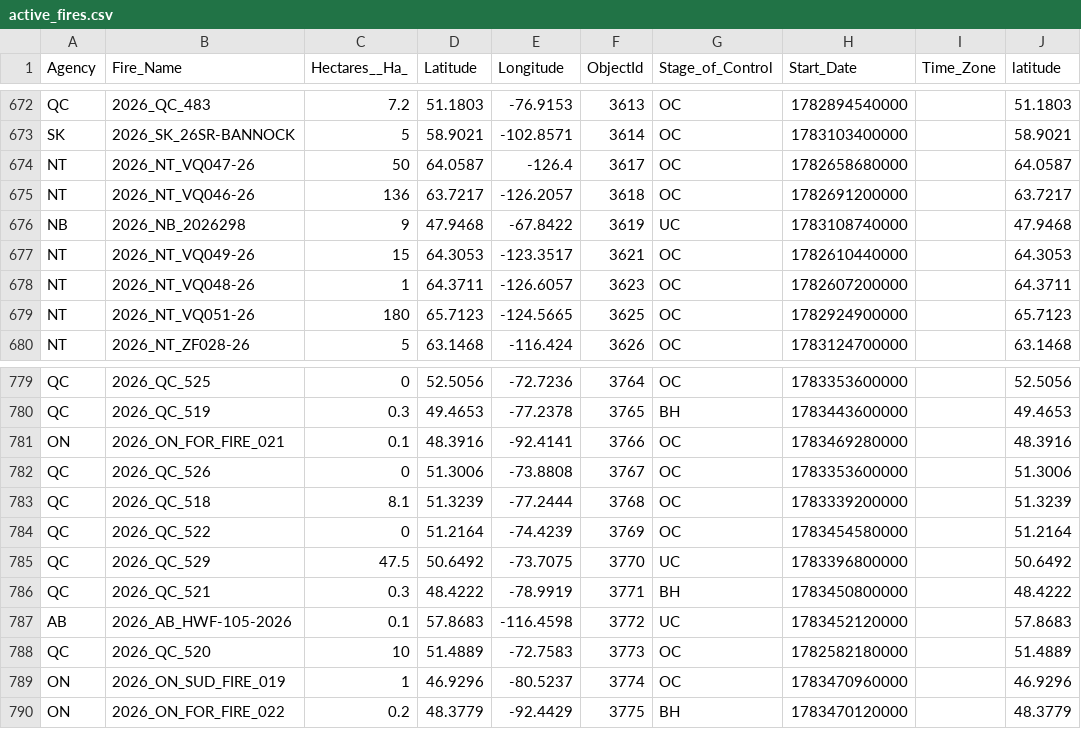
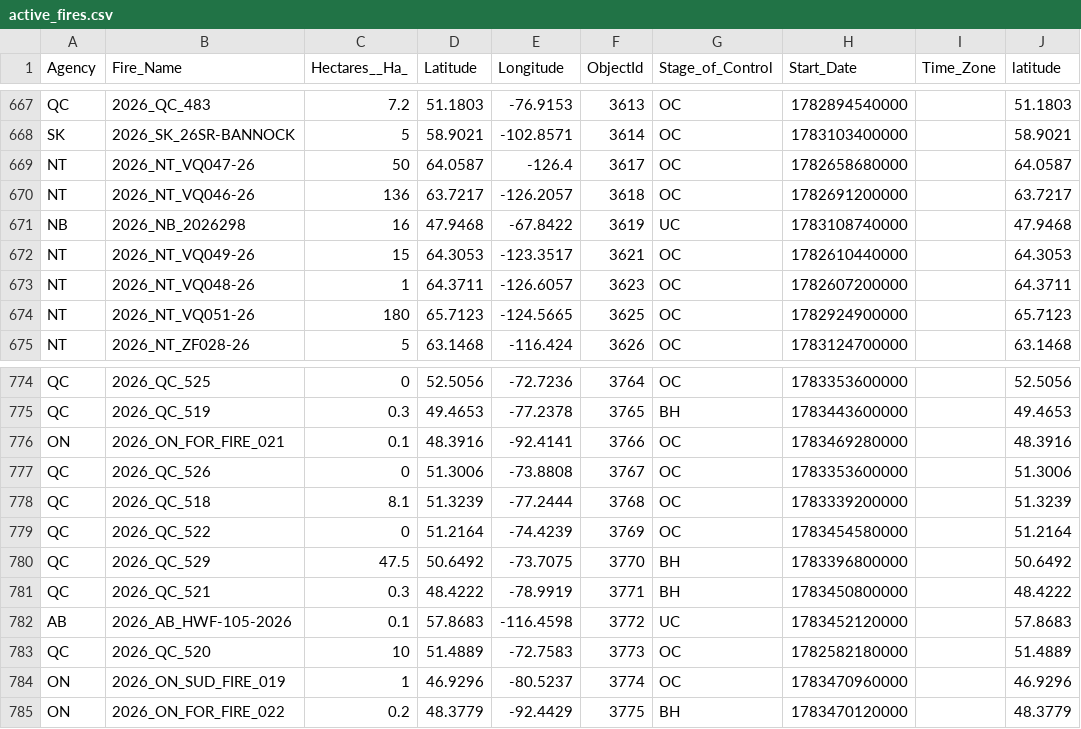
Before and after one commit to romith05/wildfire-dashboard-public, a CSV file: public_dashboard_bundle/data/active_fires.csv, drawn as a sheet; only a part is shown, gaps mark what is left out; addresses are those after the commit; the diff covers the shown part only; the diff names each change by its address in the sheet, - before the commit and + after, or states it on an @@ line.

```diff
--- a/public_dashboard_bundle/data/active_fires.csv
+++ b/public_dashboard_bundle/data/active_fires.csv
-C671 (Hectares__Ha_): 9
+C671 (Hectares__Ha_): 16
-G780 (Stage_of_Control): UC
+G780 (Stage_of_Control): BH
```
Also changed, not shown: 5 removed rows elsewhere in this file, 10 other files.
